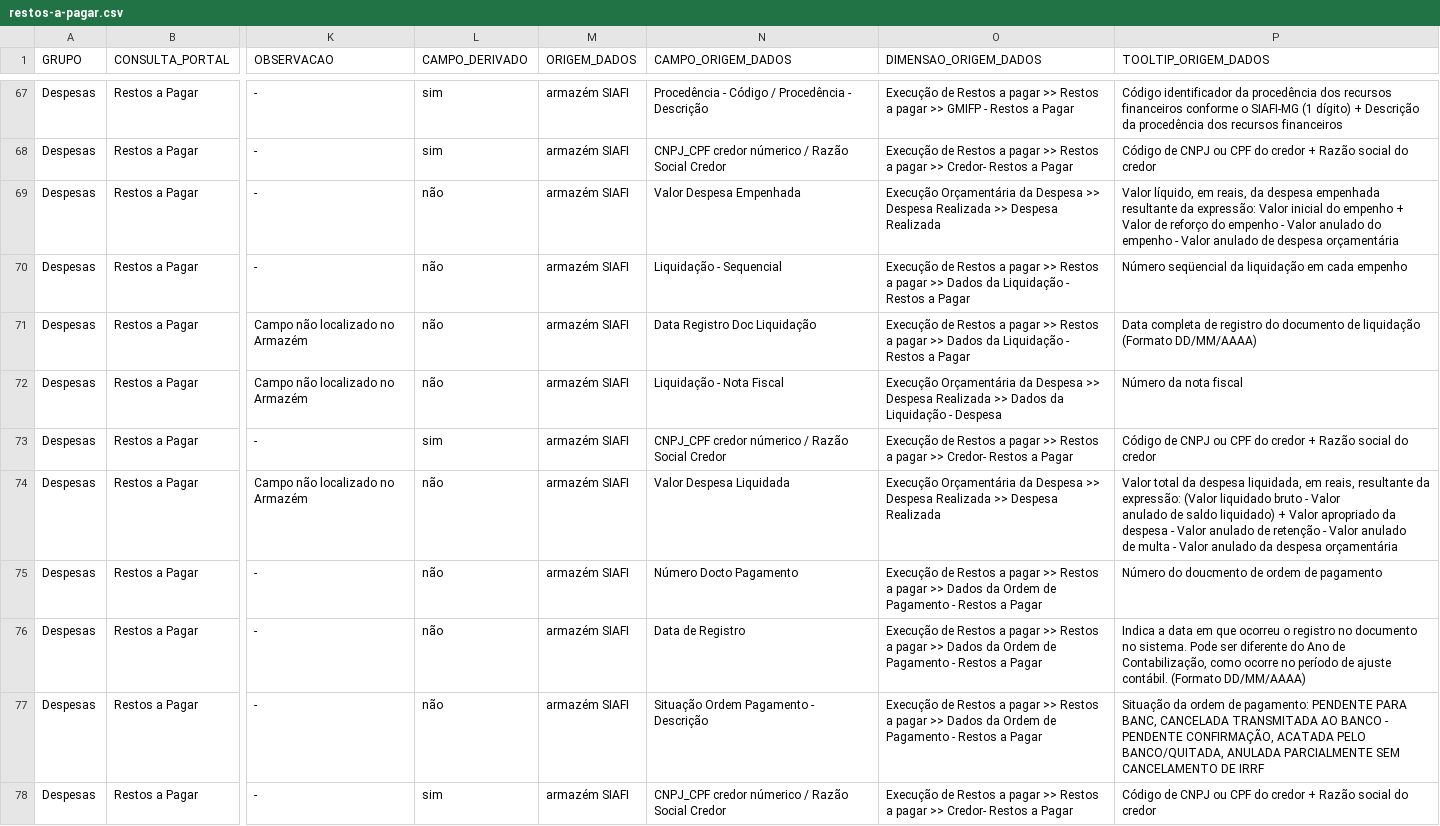
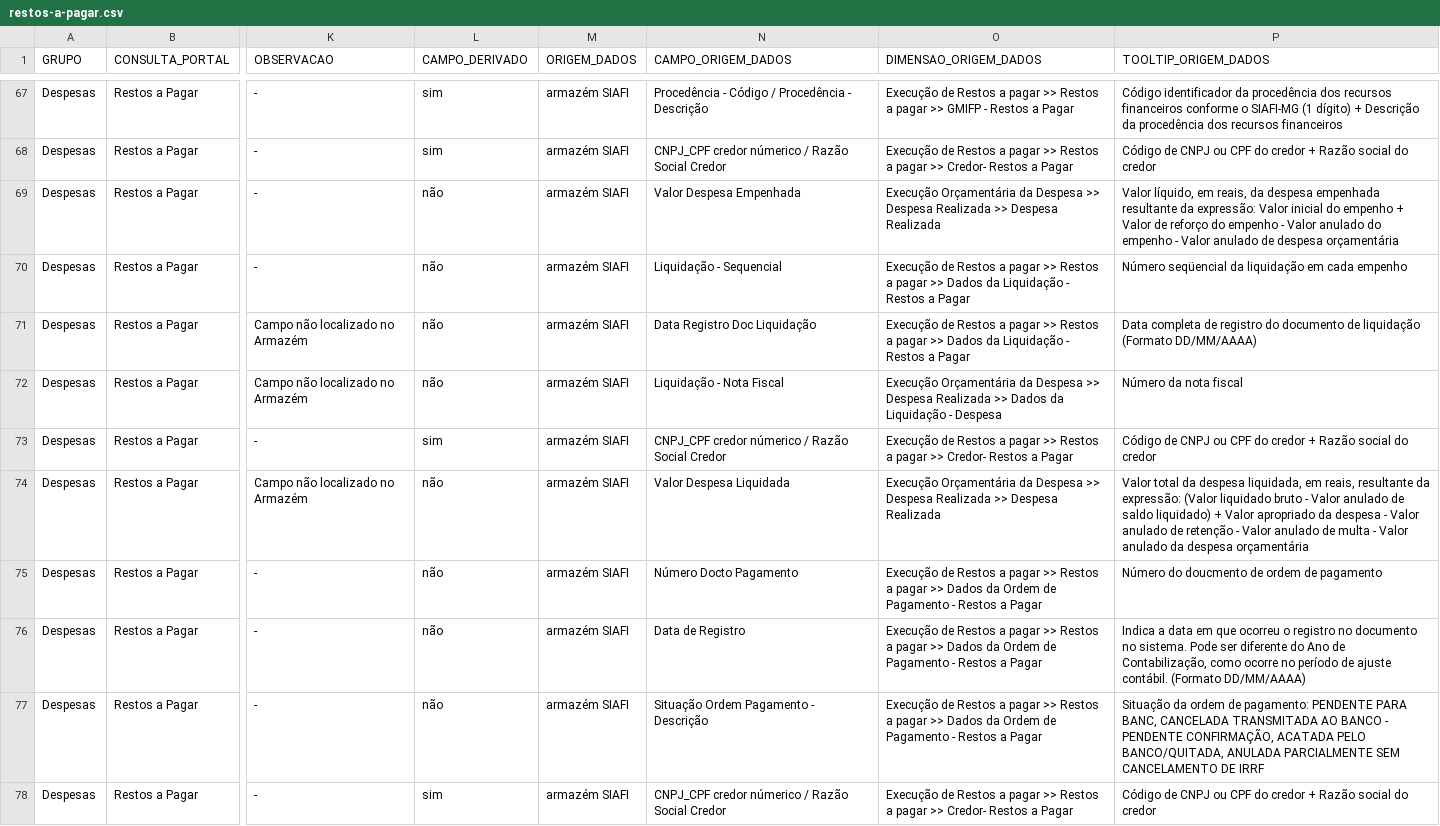
Before and after one commit to transparencia-mg/mapa-consultas-portal-transparencia, a CSV file: data/restos-a-pagar.csv, drawn as a sheet; only a part is shown, gaps mark what is left out; the diff covers the shown part only; the diff names each change by its address in the sheet, - before the commit and + after, or states it on an @@ line.

Commit message:
Corrige quebra de linha restos a pagar

```diff
--- a/data/restos-a-pagar.csv
+++ b/data/restos-a-pagar.csv
-P69 (TOOLTIP_ORIGEM_DADOS): …despesa orçamentária
+P69 (TOOLTIP_ORIGEM_DADOS): …despesa orçamentária
-P74 (TOOLTIP_ORIGEM_DADOS): …despesa orçamentária
+P74 (TOOLTIP_ORIGEM_DADOS): …despesa orçamentária
```
Also changed, not shown: 9 edited cells elsewhere in this file.
